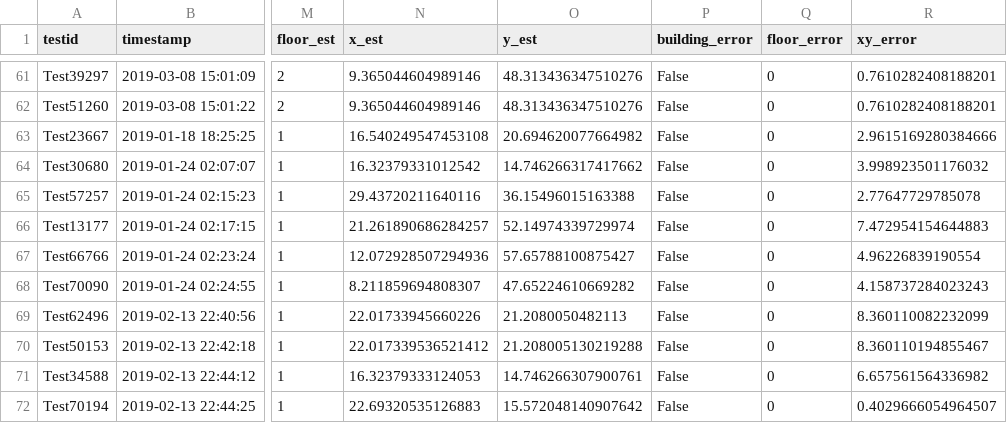
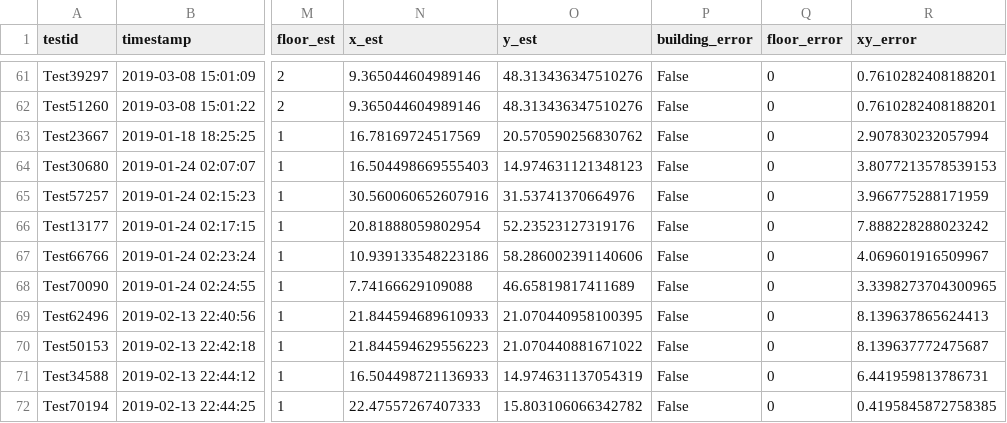
Before and after one commit to lukemartinlogan/TestAlgorithm, a CSV file: Datasets/results.csv, drawn as a sheet; only a part is shown, gaps mark what is left out; the diff covers the shown part only; the diff names each change by its address in the sheet, - before the commit and + after, or states it on an @@ line.

```diff
--- a/Datasets/results.csv
+++ b/Datasets/results.csv
-N63 (x_est): 16.540249547453108
+N63 (x_est): 16.78169724517569
-O63 (y_est): 20.694620077664982
+O63 (y_est): 20.570590256830762
-R63 (xy_error): 2.9615169280384666
+R63 (xy_error): 2.907830232057994
-N64 (x_est): 16.32379331012542
+N64 (x_est): 16.504498669555403
-O64 (y_est): 14.746266317417662
+O64 (y_est): 14.974631121348123
-R64 (xy_error): 3.998923501176032
+R64 (xy_error): 3.8077213578539153
-N65 (x_est): 29.43720211640116
+N65 (x_est): 30.560060652607916
-O65 (y_est): 36.15496015163388
+O65 (y_est): 31.53741370664976
-R65 (xy_error): 2.77647729785078
+R65 (xy_error): 3.966775288171959
-N66 (x_est): 21.261890686284257
+N66 (x_est): 20.81888059802954
-O66 (y_est): 52.14974339729974
+O66 (y_est): 52.23523127319176
-R66 (xy_error): 7.472954154644883
+R66 (xy_error): 7.888228288023242
-N67 (x_est): 12.072928507294936
+N67 (x_est): 10.939133548223186
-O67 (y_est): 57.65788100875427
+O67 (y_est): 58.286002391140606
-R67 (xy_error): 4.96226839190554
+R67 (xy_error): 4.069601916509967
-N68 (x_est): 8.211859694808307
+N68 (x_est): 7.74166629109088
-O68 (y_est): 47.65224610669282
+O68 (y_est): 46.65819817411689
-R68 (xy_error): 4.158737284023243
+R68 (xy_error): 3.3398273704300965
-N69 (x_est): 22.01733945660226
+N69 (x_est): 21.844594689610933
-O69 (y_est): 21.2080050482113
+O69 (y_est): 21.070440958100395
-R69 (xy_error): 8.360110082232099
+R69 (xy_error): 8.139637865624413
-N70 (x_est): 22.017339536521412
+N70 (x_est): 21.844594629556223
-O70 (y_est): 21.208005130219288
+O70 (y_est): 21.070440881671022
-R70 (xy_error): 8.360110194855467
+R70 (xy_error): 8.139637772475687
-N71 (x_est): 16.32379333124053
+N71 (x_est): 16.504498721136933
-O71 (y_est): 14.746266307900761
+O71 (y_est): 14.974631137054319
-R71 (xy_error): 6.657561564336982
+R71 (xy_error): 6.441959813786731
-N72 (x_est): 22.69320535126883
+N72 (x_est): 22.47557267407333
-O72 (y_est): 15.572048140907642
+O72 (y_est): 15.803106066342782
-R72 (xy_error): 0.4029666054964507
+R72 (xy_error): 0.4195845872758385
```
Also changed, not shown: 153 edited cells elsewhere in this file, 21 other files.
